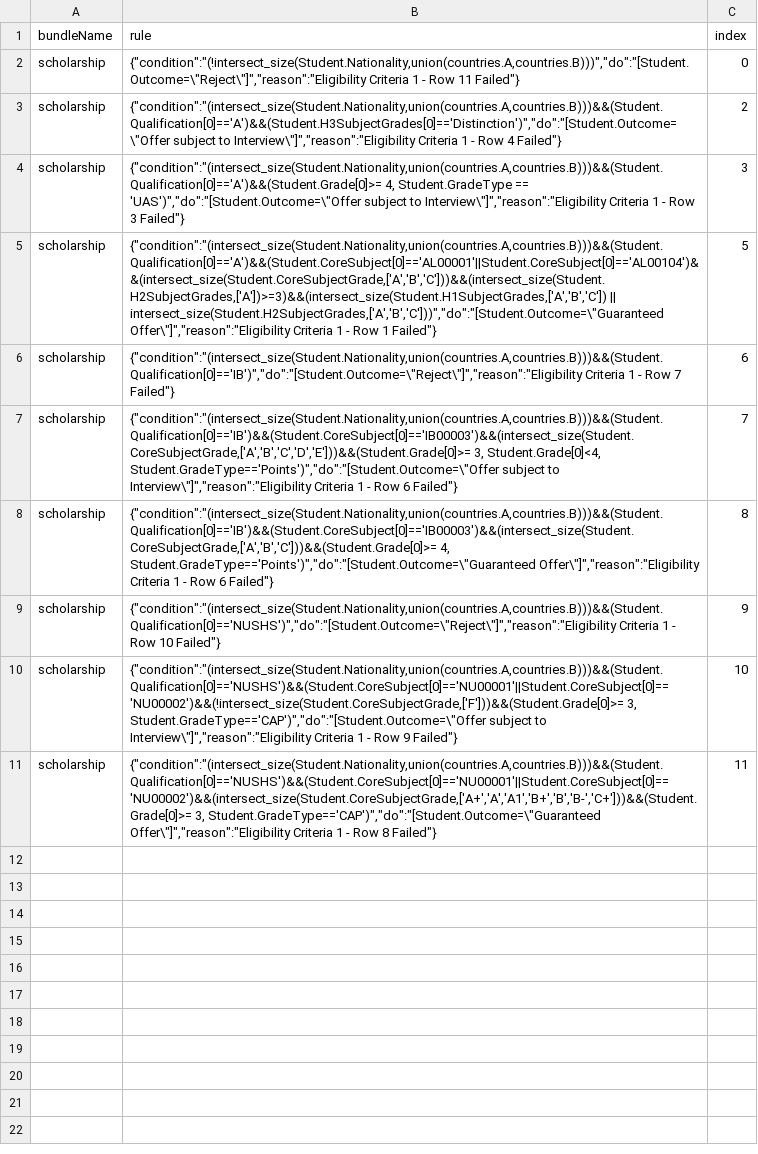
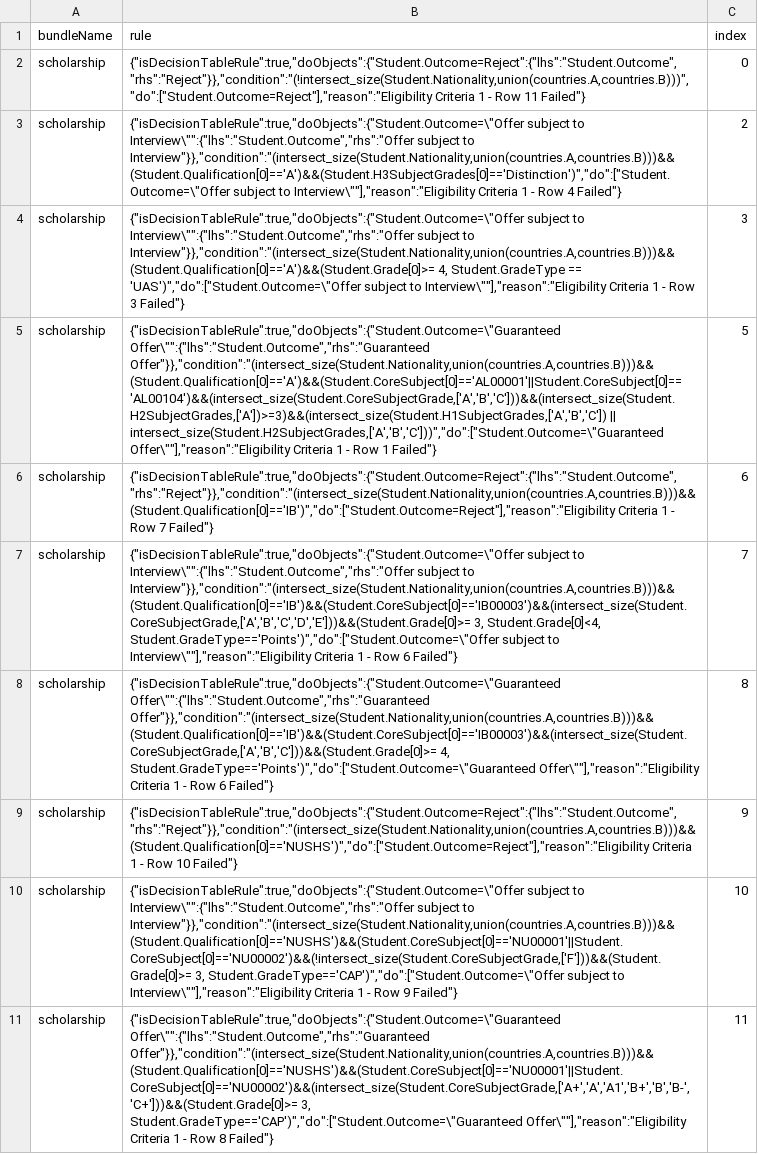
Before and after one commit to TekMonksGitHub/monkruls, a CSV file: samples/scholarshipRules/failed_rules.csv, drawn as a sheet; the diff names each change by its address in the sheet, - before the commit and + after, or states it on an @@ line.

Commit message:
Allow dependent decision tables.

```diff
--- a/samples/scholarshipRules/failed_rules.csv
+++ b/samples/scholarshipRules/failed_rules.csv
-B2 (rule): {"condition":"(!intersect_size(Student.Nationality,union(countries.A,countries.B)))","do":"[Student.Outcome=\"Reject\"]","reason":"Eligibility Criteria 1…
+B2 (rule): {"isDecisionTableRule":true,"doObjects":{"Student.Outcome=Reject":{"lhs":"Student.Outcome","rhs":"Reject"}},"condition":"(!intersect_size(Student.Nationality,union(countries.A,countries.B)))","do":["Student.Outcome=Reject"],"reason":"Eligibility Criteria 1…
-B3 (rule): {"condition":"(intersect_size(Student.Nationality,union(countries.A,countries.B)))&&(Student.Qualification[0]=='A')&&(Student.H3SubjectGrades[0]=='Distinction')","do":"[Student.Outcome=\"Offer subject to Interview\"]","reason":"Eligibility Criteria 1…
+B3 (rule): {"isDecisionTableRule":true,"doObjects":{"Student.Outcome=\"Offer subject to Interview\"":{"lhs":"Student.Outcome","rhs":"Offer subject to Interview"}},"condition":"(intersect_size(Student.Nationality,union(countries.A,countries.B)))&&(Student.Qualification[0]=='A')&&(Student.H3SubjectGrades[0]=='Distinction')","do":["Student.Outcome=\"Offer subject to Interview\""],"reason":"Eligibility Criteria 1…
-B4 (rule): {"condition":"(intersect_size(Student.Nationality,union(countries.A,countries.B)))&&(Student.Qualification[0]=='A')&&(Student.Grade[0]>= 4, Student.GradeType == 'UAS')","do":"[Student.Outcome=\"Offer subject to Interview\"]","reason":"Eligibility Criteria 1…
+B4 (rule): {"isDecisionTableRule":true,"doObjects":{"Student.Outcome=\"Offer subject to Interview\"":{"lhs":"Student.Outcome","rhs":"Offer subject to Interview"}},"condition":"(intersect_size(Student.Nationality,union(countries.A,countries.B)))&&(Student.Qualification[0]=='A')&&(Student.Grade[0]>= 4, Student.GradeType == 'UAS')","do":["Student.Outcome=\"Offer subject to Interview\""],"reason":"Eligibility Criteria 1…
-B5 (rule): {"condition":"(intersect_size(Student.Nationality,union(countries.A,countries.B)))&&(Student.Qualification[0]=='A')&&(Student.CoreSubject[0]=='AL00001'||Student.CoreSubject[0]=='AL00104')&&(intersect_size(Student.CoreSubjectGrade,['A','B','C']))&&(intersect_size(Student.H2SubjectGrades,['A'])>=3)&&(intersect_size(Student.H1SubjectGrades,['A','B','C']) || intersect_size(Student.H2SubjectGrades,['A','B','C']))","do":"[Student.Outcome=\"Guaranteed Offer\"]","reason":"Eligibility Criteria 1…
+B5 (rule): {"isDecisionTableRule":true,"doObjects":{"Student.Outcome=\"Guaranteed Offer\"":{"lhs":"Student.Outcome","rhs":"Guaranteed Offer"}},"condition":"(intersect_size(Student.Nationality,union(countries.A,countries.B)))&&(Student.Qualification[0]=='A')&&(Student.CoreSubject[0]=='AL00001'||Student.CoreSubject[0]=='AL00104')&&(intersect_size(Student.CoreSubjectGrade,['A','B','C']))&&(intersect_size(Student.H2SubjectGrades,['A'])>=3)&&(intersect_size(Student.H1SubjectGrades,['A','B','C']) || intersect_size(Student.H2SubjectGrades,['A','B','C']))","do":["Student.Outcome=\"Guaranteed Offer\""],"reason":"Eligibility Criteria 1…
-B6 (rule): {"condition":"(intersect_size(Student.Nationality,union(countries.A,countries.B)))&&(Student.Qualification[0]=='IB')","do":"[Student.Outcome=\"Reject\"]","reason":"Eligibility Criteria 1…
+B6 (rule): {"isDecisionTableRule":true,"doObjects":{"Student.Outcome=Reject":{"lhs":"Student.Outcome","rhs":"Reject"}},"condition":"(intersect_size(Student.Nationality,union(countries.A,countries.B)))&&(Student.Qualification[0]=='IB')","do":["Student.Outcome=Reject"],"reason":"Eligibility Criteria 1…
-B7 (rule): {"condition":"(intersect_size(Student.Nationality,union(countries.A,countries.B)))&&(Student.Qualification[0]=='IB')&&(Student.CoreSubject[0]=='IB00003')&&(intersect_size(Student.CoreSubjectGrade,['A','B','C','D','E']))&&(Student.Grade[0]>= 3, Student.Grade[0]<4, Student.GradeType=='Points')","do":"[Student.Outcome=\"Offer subject to Interview\"]","reason":"Eligibility Criteria 1…
+B7 (rule): {"isDecisionTableRule":true,"doObjects":{"Student.Outcome=\"Offer subject to Interview\"":{"lhs":"Student.Outcome","rhs":"Offer subject to Interview"}},"condition":"(intersect_size(Student.Nationality,union(countries.A,countries.B)))&&(Student.Qualification[0]=='IB')&&(Student.CoreSubject[0]=='IB00003')&&(intersect_size(Student.CoreSubjectGrade,['A','B','C','D','E']))&&(Student.Grade[0]>= 3, Student.Grade[0]<4, Student.GradeType=='Points')","do":["Student.Outcome=\"Offer subject to Interview\""],"reason":"Eligibility Criteria 1…
-B8 (rule): {"condition":"(intersect_size(Student.Nationality,union(countries.A,countries.B)))&&(Student.Qualification[0]=='IB')&&(Student.CoreSubject[0]=='IB00003')&&(intersect_size(Student.CoreSubjectGrade,['A','B','C']))&&(Student.Grade[0]>= 4, Student.GradeType=='Points')","do":"[Student.Outcome=\"Guaranteed Offer\"]","reason":"Eligibility Criteria 1…
+B8 (rule): {"isDecisionTableRule":true,"doObjects":{"Student.Outcome=\"Guaranteed Offer\"":{"lhs":"Student.Outcome","rhs":"Guaranteed Offer"}},"condition":"(intersect_size(Student.Nationality,union(countries.A,countries.B)))&&(Student.Qualification[0]=='IB')&&(Student.CoreSubject[0]=='IB00003')&&(intersect_size(Student.CoreSubjectGrade,['A','B','C']))&&(Student.Grade[0]>= 4, Student.GradeType=='Points')","do":["Student.Outcome=\"Guaranteed Offer\""],"reason":"Eligibility Criteria 1…
-B9 (rule): {"condition":"(intersect_size(Student.Nationality,union(countries.A,countries.B)))&&(Student.Qualification[0]=='NUSHS')","do":"[Student.Outcome=\"Reject\"]","reason":"Eligibility Criteria 1…
+B9 (rule): {"isDecisionTableRule":true,"doObjects":{"Student.Outcome=Reject":{"lhs":"Student.Outcome","rhs":"Reject"}},"condition":"(intersect_size(Student.Nationality,union(countries.A,countries.B)))&&(Student.Qualification[0]=='NUSHS')","do":["Student.Outcome=Reject"],"reason":"Eligibility Criteria 1…
-B10 (rule): {"condition":"(intersect_size(Student.Nationality,union(countries.A,countries.B)))&&(Student.Qualification[0]=='NUSHS')&&(Student.CoreSubject[0]=='NU00001'||Student.CoreSubject[0]=='NU00002')&&(!intersect_size(Student.CoreSubjectGrade,['F']))&&(Student.Grade[0]>= 3, Student.GradeType=='CAP')","do":"[Student.Outcome=\"Offer subject to Interview\"]","reason":"Eligibility Criteria 1…
+B10 (rule): {"isDecisionTableRule":true,"doObjects":{"Student.Outcome=\"Offer subject to Interview\"":{"lhs":"Student.Outcome","rhs":"Offer subject to Interview"}},"condition":"(intersect_size(Student.Nationality,union(countries.A,countries.B)))&&(Student.Qualification[0]=='NUSHS')&&(Student.CoreSubject[0]=='NU00001'||Student.CoreSubject[0]=='NU00002')&&(!intersect_size(Student.CoreSubjectGrade,['F']))&&(Student.Grade[0]>= 3, Student.GradeType=='CAP')","do":["Student.Outcome=\"Offer subject to Interview\""],"reason":"Eligibility Criteria 1…
-B11 (rule): {"condition":"(intersect_size(Student.Nationality,union(countries.A,countries.B)))&&(Student.Qualification[0]=='NUSHS')&&(Student.CoreSubject[0]=='NU00001'||Student.CoreSubject[0]=='NU00002')&&(intersect_size(Student.CoreSubjectGrade,['A+','A','A1','B+','B','B-','C+']))&&(Student.Grade[0]>= 3, Student.GradeType=='CAP')","do":"[Student.Outcome=\"Guaranteed Offer\"]","reason":"Eligibility Criteria 1…
+B11 (rule): {"isDecisionTableRule":true,"doObjects":{"Student.Outcome=\"Guaranteed Offer\"":{"lhs":"Student.Outcome","rhs":"Guaranteed Offer"}},"condition":"(intersect_size(Student.Nationality,union(countries.A,countries.B)))&&(Student.Qualification[0]=='NUSHS')&&(Student.CoreSubject[0]=='NU00001'||Student.CoreSubject[0]=='NU00002')&&(intersect_size(Student.CoreSubjectGrade,['A+','A','A1','B+','B','B-','C+']))&&(Student.Grade[0]>= 3, Student.GradeType=='CAP')","do":["Student.Outcome=\"Guaranteed Offer\""],"reason":"Eligibility Criteria 1…
```
Also changed, not shown: samples/gradRules/failed_rules.csv, 3 other files.
